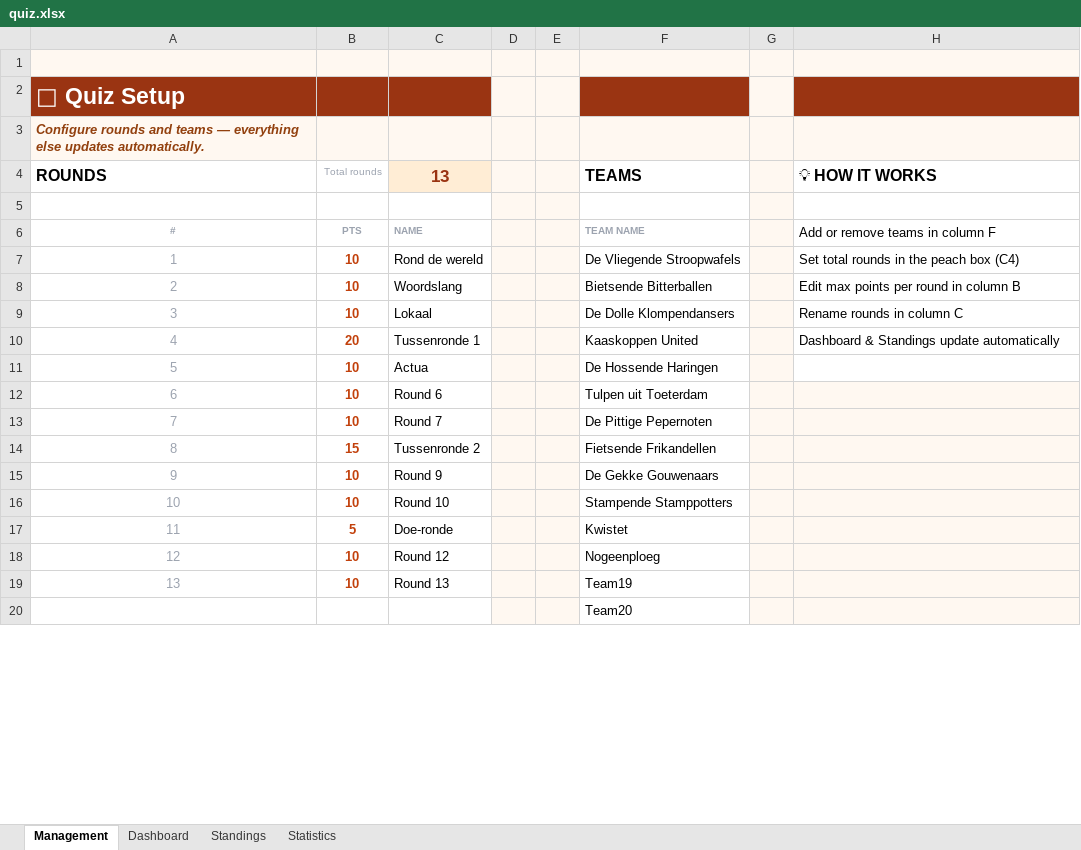
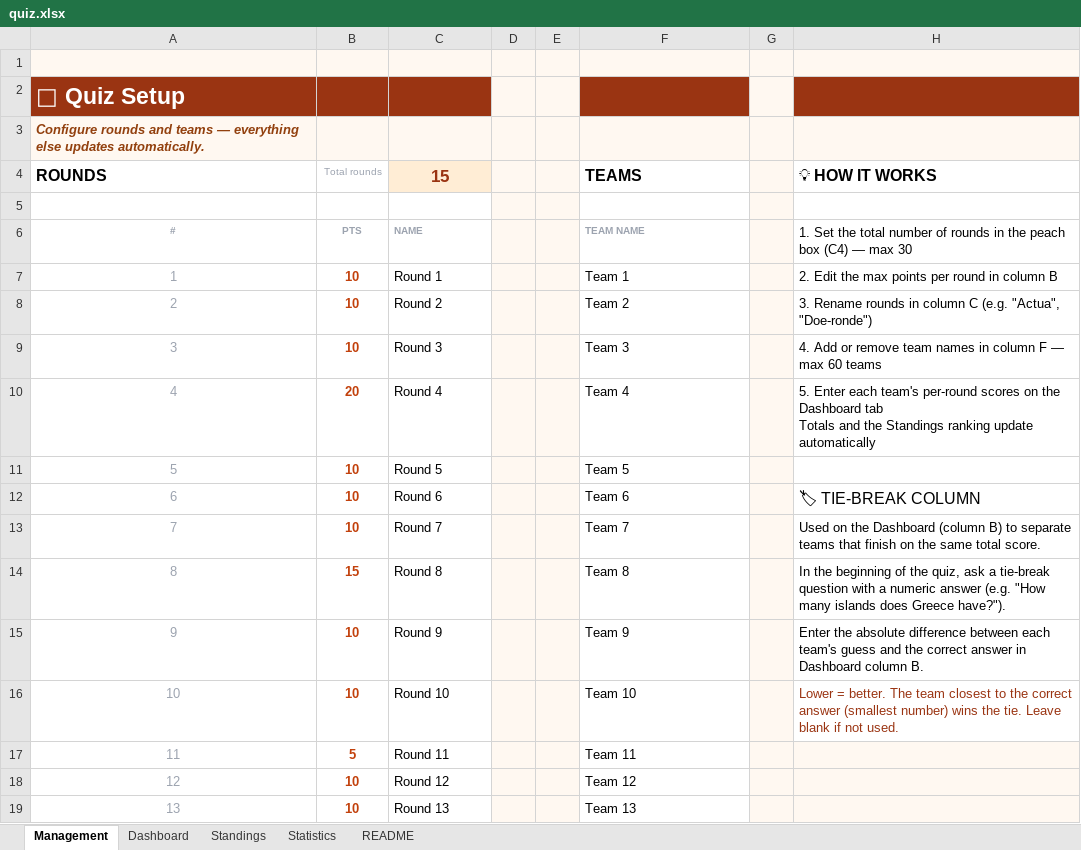
Before and after one commit to TjerkBeke/Quiz-Management, an Excel workbook: quiz.xlsx, sheet Management, drawn as a sheet; only a part is shown; values as stored, in another font and other column widths than the file's, no borders; removed rows and columns are numbered as before the commit, all else as after; ↵ is a line break in a cell; the diff covers the shown part only; the diff names each change by its address in the sheet, - before the commit and + after, or states it on an @@ line.

```diff
--- a/quiz.xlsx (sheet Management)
+++ b/quiz.xlsx (sheet Management)
+sheet tab: README
-C4: 13
+C4: 15
-H6 (💡 HOW IT WORKS): Add or remove teams in column F
+H6 (💡 HOW IT WORKS): 1. Set the total number of rounds in the peach box (C4) — max 30
-row 7: 1 | 10 | Rond de wereld |  |  | De Vliegende Stroopwafels |  | Set total rounds in the peach box (C4)
@@ column A (ROUNDS) renumbered between rows 7 and 8 @@
-C7 (15): Woordslang
+C7 (15): Round 1
-F7 (TEAMS): Bietsende Bitterballen
+F7 (TEAMS): Team 1
-H7 (💡 HOW IT WORKS): Edit max points per round in column B
+H7 (💡 HOW IT WORKS): 2. Edit the max points per round in column B
-C8 (15): Lokaal
+C8 (15): Round 2
-F8 (TEAMS): De Dolle Klompendansers
+F8 (TEAMS): Team 2
-H8 (💡 HOW IT WORKS): Rename rounds in column C
+H8 (💡 HOW IT WORKS): 3. Rename rounds in column C (e.g. "Actua", "Doe-ronde")
+row 9: 3 | 10 | Round 3 |  |  | Team 3 |  | 4. Add or remove team names in column F — max 60 teams
-C10 (15): Tussenronde 1
+C10 (15): Round 4
-F10 (TEAMS): Kaaskoppen United
+F10 (TEAMS): Team 4
-H10 (💡 HOW IT WORKS): Dashboard & Standings update automatically
+H10 (💡 HOW IT WORKS): 5. Enter each team's per-round scores on the Dashboard tab ↵ Totals and the Standings ranking update automatically
-C11 (15): Actua
+C11 (15): Round 5
-F11 (TEAMS): De Hossende Haringen
+F11 (TEAMS): Team 5
-F12 (TEAMS): Tulpen uit Toeterdam
+F12 (TEAMS): Team 6
-H12 (💡 HOW IT WORKS): (empty)
+H12 (💡 HOW IT WORKS): 🏷 TIE-BREAK COLUMN
-H12:H16 fill: #FFF8F1
+H12:H16 fill: none
-F13 (TEAMS): De Pittige Pepernoten
+F13 (TEAMS): Team 7
-H13 (💡 HOW IT WORKS): (empty)
+H13 (💡 HOW IT WORKS): Used on the Dashboard (column B) to separate teams that finish on the same total score.
-C14 (15): Tussenronde 2
+C14 (15): Round 8
-F14 (TEAMS): Fietsende Frikandellen
+F14 (TEAMS): Team 8
-H14 (💡 HOW IT WORKS): (empty)
+H14 (💡 HOW IT WORKS): In the beginning of the quiz, ask a tie-break question with a numeric answer (e.g. "How many islands does Greece have?").
-F15 (TEAMS): De Gekke Gouwenaars
+F15 (TEAMS): Team 9
-H15 (💡 HOW IT WORKS): (empty)
+H15 (💡 HOW IT WORKS): Enter the absolute difference between each team's guess and the correct answer in Dashboard column B.
-F16 (TEAMS): Stampende Stamppotters
+F16 (TEAMS): Team 10
-H16 (💡 HOW IT WORKS): (empty)
+H16 (💡 HOW IT WORKS): Lower = better. The team closest to the correct answer (smallest number) wins the tie. Leave blank if not used.
-C17 (15): Doe-ronde
+C17 (15): Round 11
-F17 (TEAMS): Kwistet
+F17 (TEAMS): Team 11
-F18 (TEAMS): Nogeenploeg
+F18 (TEAMS): Team 12
-F19 (TEAMS): Team19
+F19 (TEAMS): Team 13
-row 20:  |  |  |  |  | Team20
```
Also changed, not shown: 2 added rows, 20 removed rows, 10 edited cells and cell formats elsewhere in this sheet, sheet Standings, sheet Dashboard, sheet Statistics, formulas that keep their value.
